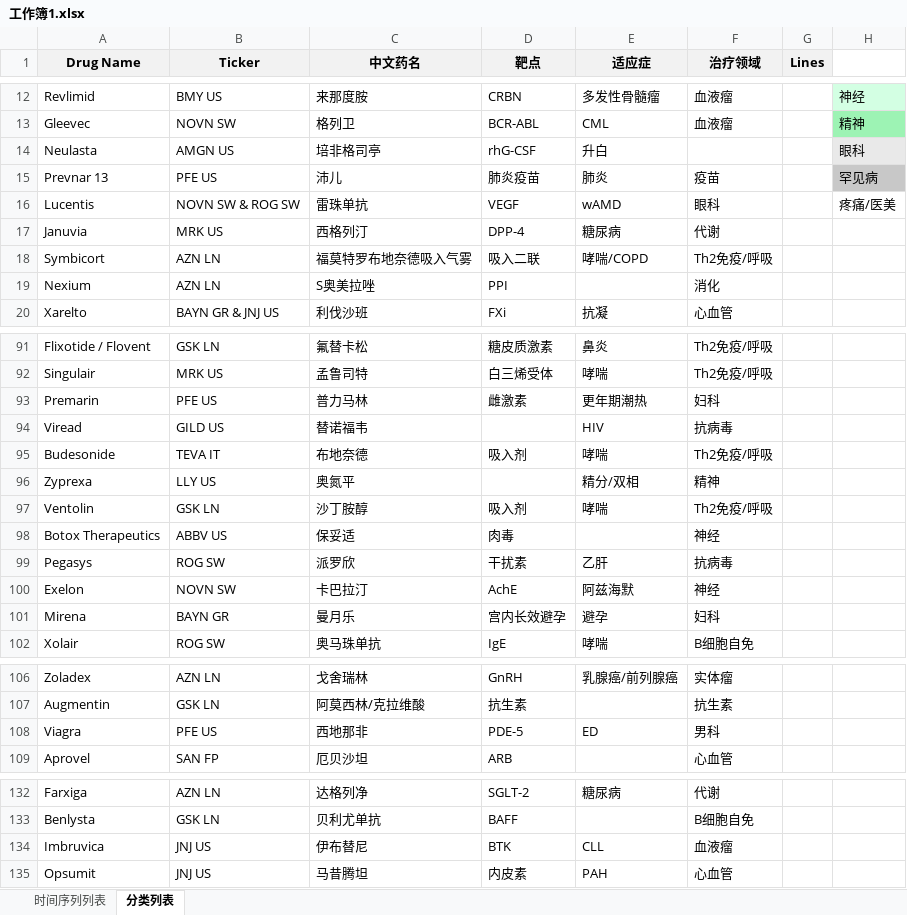
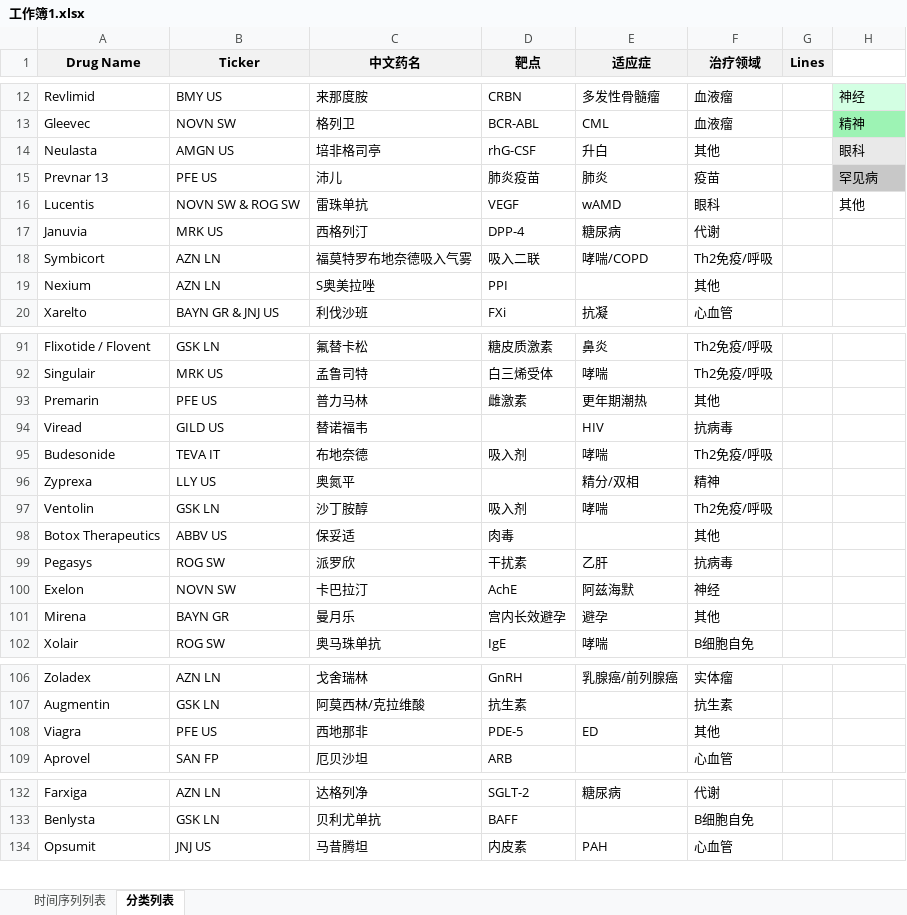
Before and after one commit to Cygnium1996/Top_100_Drugs_2013-2035, an Excel workbook: 工作簿1.xlsx, sheet 分类列表, drawn as a sheet; only a part is shown, gaps mark what is left out; values as stored, in another font and other column widths than the file's, no borders; conditional formats not drawn; the diff covers the shown part only; the diff names each change by its address in the sheet, - before the commit and + after, or states it on an @@ line.

Commit message:
Add files via upload

```diff
--- a/工作簿1.xlsx (sheet 分类列表)
+++ b/工作簿1.xlsx (sheet 分类列表)
-F14 (治疗领域): (empty)
+F14 (治疗领域): 其他
-H16: 疼痛/医美
+H16: 其他
-F19 (治疗领域): 消化
+F19 (治疗领域): 其他
-F93 (治疗领域): 妇科
+F93 (治疗领域): 其他
-F98 (治疗领域): 神经
+F98 (治疗领域): 其他
-F101 (治疗领域): 妇科
+F101 (治疗领域): 其他
-F108 (治疗领域): 男科
+F108 (治疗领域): 其他
-row 134: Imbruvica | JNJ US | 伊布替尼 | BTK | CLL | 血液瘤
```
Also changed, not shown: 9 edited cells elsewhere in this sheet, formulas that keep their value.
